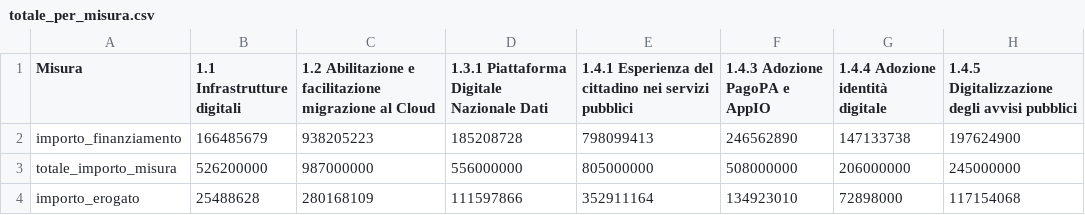
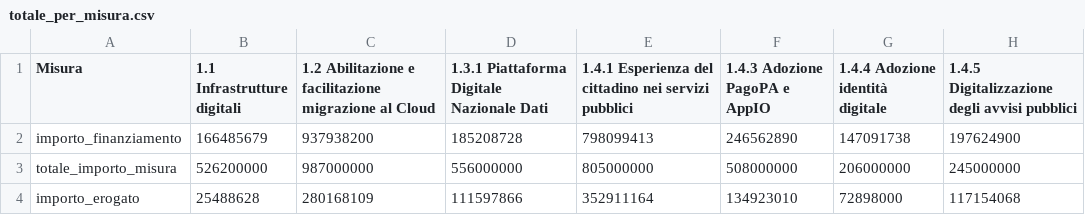
Before and after one commit to teamdigitale/padigitale2026-opendata, a CSV file: data/KPI/totale_per_misura.csv, drawn as a sheet.

```diff
--- a/data/KPI/totale_per_misura.csv
+++ b/data/KPI/totale_per_misura.csv
@@ -1,3 +1,3 @@
 Misura,1.1 Infrastrutture digitali,1.2 Abilitazione e facilitazione migrazione al Cloud,1.3.1 Piattaforma Digitale Nazionale Dati,1.4.1 Esperienza del cittadino nei servizi pubblici,1.4.3 Adozione PagoPA e AppIO,1.4.4 Adozione identità digitale,1.4.5 Digitalizzazione degli avvisi pubblici
-importo_finanziamento,166485679,938205223,185208728,798099413,246562890,147133738,197624900
+importo_finanziamento,166485679,937938200,185208728,798099413,246562890,147091738,197624900
 totale_importo_misura,526200000,987000000,556000000,805000000,508000000,206000000,245000000
```
Also changed, not shown: data/KPI/andamento_progetti.csv, data/KPI/importi_per_comune.csv, 6 other files.
